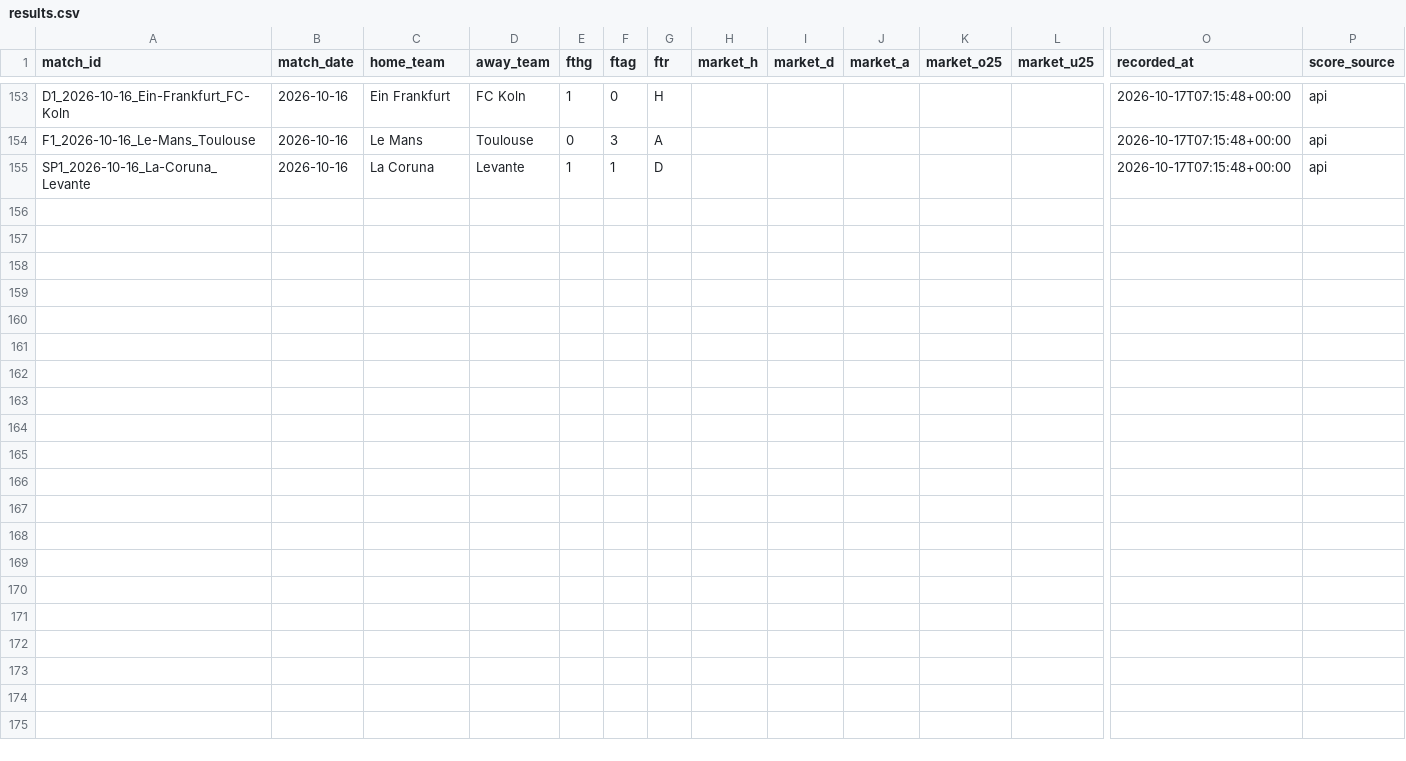
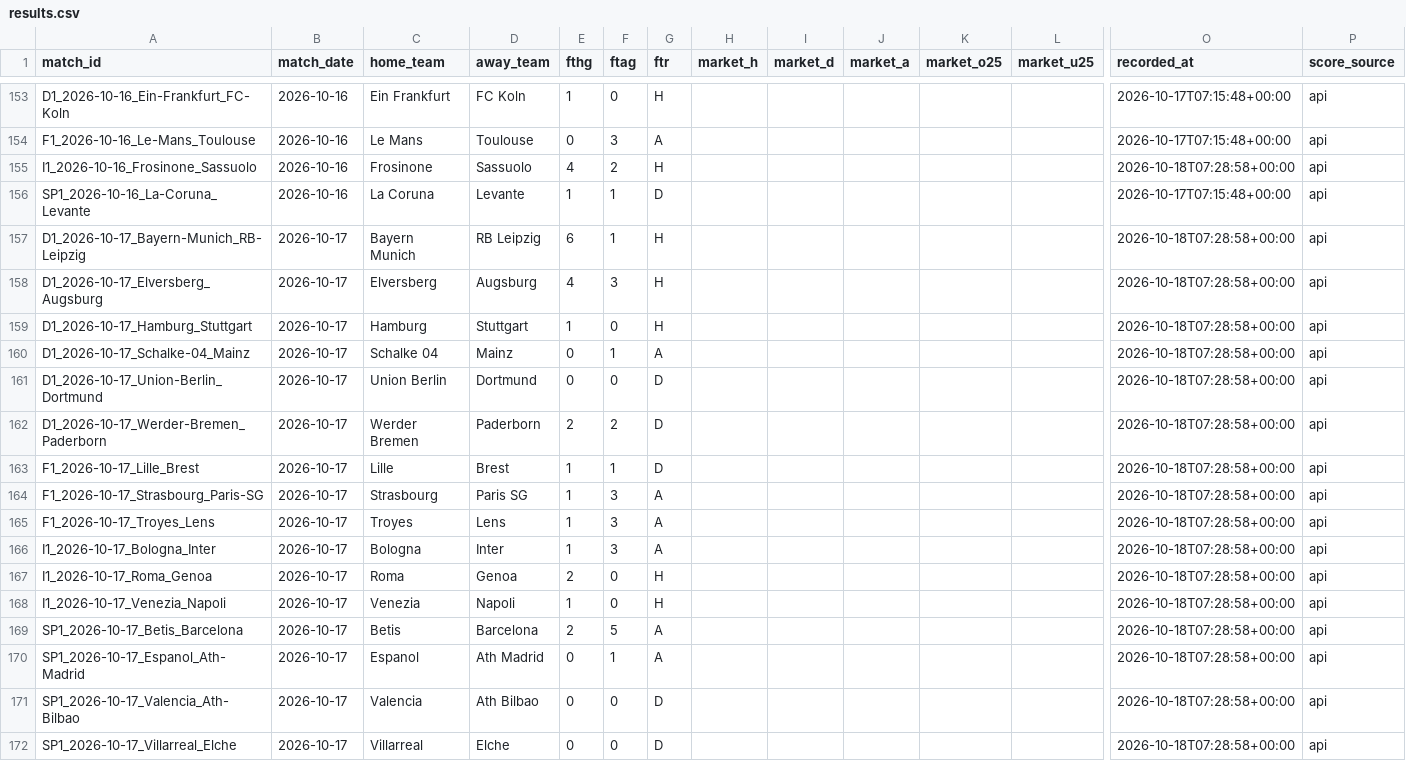
Before and after one commit to kewo1023/marcador-futbol, a CSV file: ledger/results.csv, drawn as a sheet; only a part is shown, gaps mark what is left out; rows hold the shown columns only; the diff names each change by its address in the sheet, - before the commit and + after, or states it on an @@ line.

```diff
--- a/ledger/results.csv
+++ b/ledger/results.csv
+row 155: I1_2026-10-16_Frosinone_Sassuolo | 2026-10-16 | Frosinone | Sassuolo | 4 | 2 | H |  |  |  |  |  | 2026-10-18T07:28:58+00:00 | api
+row 157: D1_2026-10-17_Bayern-Munich_RB-Leipzig | 2026-10-17 | Bayern Munich | RB Leipzig | 6 | 1 | H |  |  |  |  |  | 2026-10-18T07:28:58+00:00 | api
+row 158: D1_2026-10-17_Elversberg_Augsburg | 2026-10-17 | Elversberg | Augsburg | 4 | 3 | H |  |  |  |  |  | 2026-10-18T07:28:58+00:00 | api
+row 159: D1_2026-10-17_Hamburg_Stuttgart | 2026-10-17 | Hamburg | Stuttgart | 1 | 0 | H |  |  |  |  |  | 2026-10-18T07:28:58+00:00 | api
+row 160: D1_2026-10-17_Schalke-04_Mainz | 2026-10-17 | Schalke 04 | Mainz | 0 | 1 | A |  |  |  |  |  | 2026-10-18T07:28:58+00:00 | api
+row 161: D1_2026-10-17_Union-Berlin_Dortmund | 2026-10-17 | Union Berlin | Dortmund | 0 | 0 | D |  |  |  |  |  | 2026-10-18T07:28:58+00:00 | api
+row 162: D1_2026-10-17_Werder-Bremen_Paderborn | 2026-10-17 | Werder Bremen | Paderborn | 2 | 2 | D |  |  |  |  |  | 2026-10-18T07:28:58+00:00 | api
+row 163: F1_2026-10-17_Lille_Brest | 2026-10-17 | Lille | Brest | 1 | 1 | D |  |  |  |  |  | 2026-10-18T07:28:58+00:00 | api
+row 164: F1_2026-10-17_Strasbourg_Paris-SG | 2026-10-17 | Strasbourg | Paris SG | 1 | 3 | A |  |  |  |  |  | 2026-10-18T07:28:58+00:00 | api
+row 165: F1_2026-10-17_Troyes_Lens | 2026-10-17 | Troyes | Lens | 1 | 3 | A |  |  |  |  |  | 2026-10-18T07:28:58+00:00 | api
+row 166: I1_2026-10-17_Bologna_Inter | 2026-10-17 | Bologna | Inter | 1 | 3 | A |  |  |  |  |  | 2026-10-18T07:28:58+00:00 | api
+row 167: I1_2026-10-17_Roma_Genoa | 2026-10-17 | Roma | Genoa | 2 | 0 | H |  |  |  |  |  | 2026-10-18T07:28:58+00:00 | api
+row 168: I1_2026-10-17_Venezia_Napoli | 2026-10-17 | Venezia | Napoli | 1 | 0 | H |  |  |  |  |  | 2026-10-18T07:28:58+00:00 | api
+row 169: SP1_2026-10-17_Betis_Barcelona | 2026-10-17 | Betis | Barcelona | 2 | 5 | A |  |  |  |  |  | 2026-10-18T07:28:58+00:00 | api
+row 170: SP1_2026-10-17_Espanol_Ath-Madrid | 2026-10-17 | Espanol | Ath Madrid | 0 | 1 | A |  |  |  |  |  | 2026-10-18T07:28:58+00:00 | api
+row 171: SP1_2026-10-17_Valencia_Ath-Bilbao | 2026-10-17 | Valencia | Ath Bilbao | 0 | 0 | D |  |  |  |  |  | 2026-10-18T07:28:58+00:00 | api
+row 172: SP1_2026-10-17_Villarreal_Elche | 2026-10-17 | Villarreal | Elche | 0 | 0 | D |  |  |  |  |  | 2026-10-18T07:28:58+00:00 | api
```
Also changed, not shown: ledger/metrics.csv, ledger/results_health.csv.
